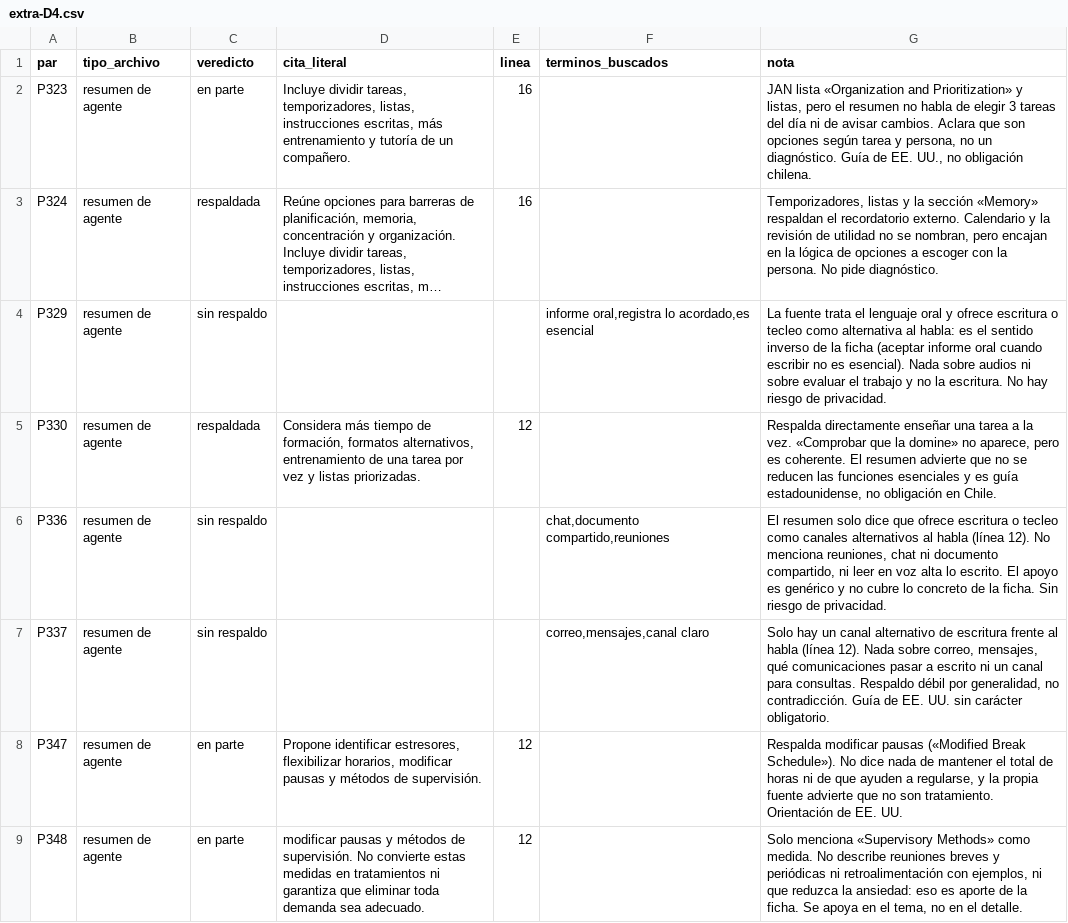
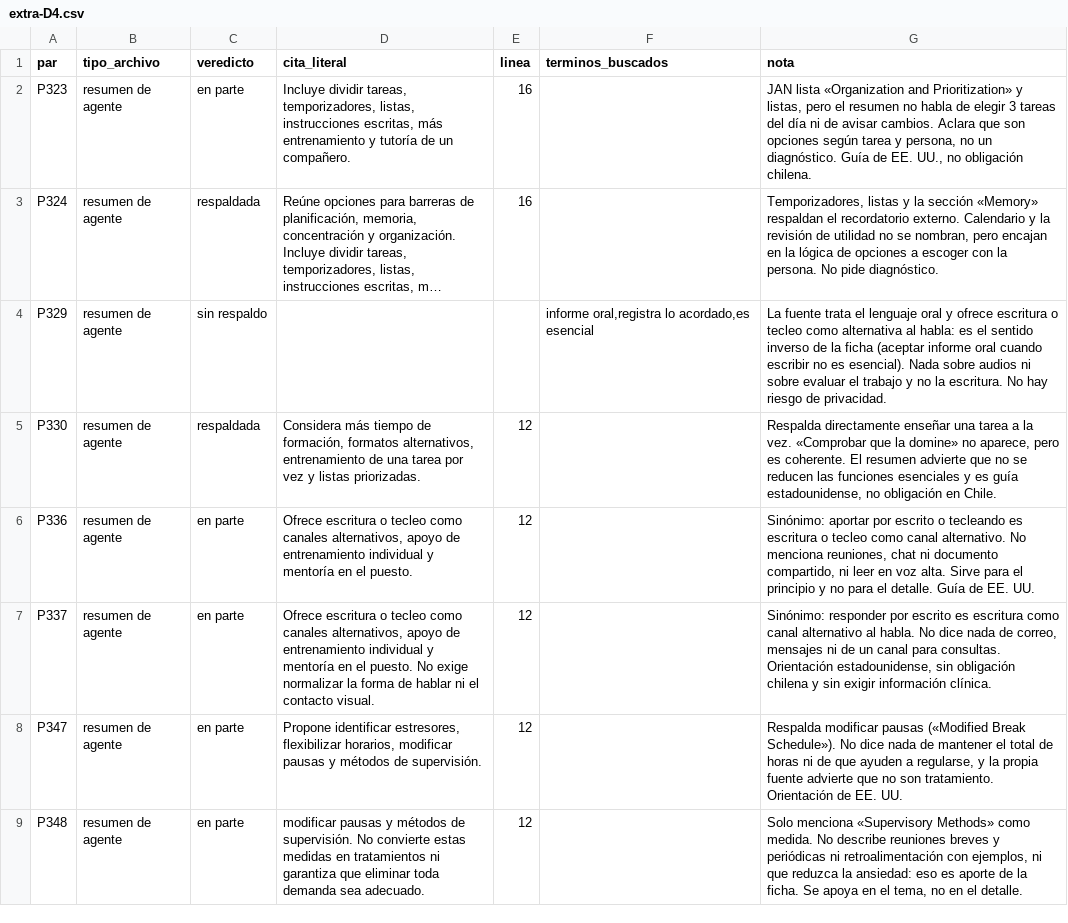
Before and after one commit to JonathanPrz/prizma, a CSV file: docs/revision-fuentes/extra-D4.csv, drawn as a sheet; only a part is shown; long unchanged cells end in …; the diff covers the shown part only.

```diff
--- a/docs/revision-fuentes/extra-D4.csv
+++ b/docs/revision-fuentes/extra-D4.csv
@@ -5,4 +5,4 @@ P329;resumen de agente;sin respaldo;;;informe oral,registra lo acordado,es esenc
 P330;resumen de agente;respaldada;Considera más tiempo de formación, formatos alternativos, entrenamiento de una tarea por vez y listas priorizadas.;12;;Respalda directamente enseñar una tarea a la vez. «Comprobar que la domine» no aparece, pero es coherente. El resumen advierte que no se reducen las funciones esenciales y es guía estadounidense, no obligación en Chile.
-P336;resumen de agente;sin respaldo;;;chat,documento compartido,reuniones;El resumen solo dice que ofrece escritura o tecleo como canales alternativos al habla (línea 12). No menciona reuniones, chat ni documento compartido, ni leer en voz alta lo escrito. El apoyo es genérico y no cubre lo concreto de la ficha. Sin riesgo de privacidad.
-P337;resumen de agente;sin respaldo;;;correo,mensajes,canal claro;Solo hay un canal alternativo de escritura frente al habla (línea 12). Nada sobre correo, mensajes, qué comunicaciones pasar a escrito ni un canal para consultas. Respaldo débil por generalidad, no contradicción. Guía de EE. UU. sin carácter obligatorio.
+P336;resumen de agente;en parte;Ofrece escritura o tecleo como canales alternativos, apoyo de entrenamiento individual y mentoría en el puesto.;12;;Sinónimo: aportar por escrito o tecleando es escritura o tecleo como canal alternativo. No menciona reuniones, chat ni documento compartido, ni leer en voz alta. Sirve para el principio y no para el detalle. Guía de EE. UU.
+P337;resumen de agente;en parte;Ofrece escritura o tecleo como canales alternativos, apoyo de entrenamiento individual y mentoría en el puesto. No exige normalizar la forma de hablar ni el contacto visual.;12;;Sinónimo: responder por escrito es escritura como canal alternativo al habla. No dice nada de correo, mensajes ni de un canal para consultas. Orientación estadounidense, sin obligación chilena y sin exigir información clínica.
 P347;resumen de agente;en parte;Propone identificar estresores, flexibilizar horarios, modificar pausas y métodos de supervisión.;12;;Respalda modificar pausas («Modified Break Schedule»). No dice nada de mantener el total de horas ni de que ayuden a regularse, y la propia fuente advierte que no son tratamiento. Orientación de EE. UU.
```
Also changed, not shown: 15 edited cells elsewhere in this file, docs/revision-fuentes/extra-D3.csv, 1 other file.
